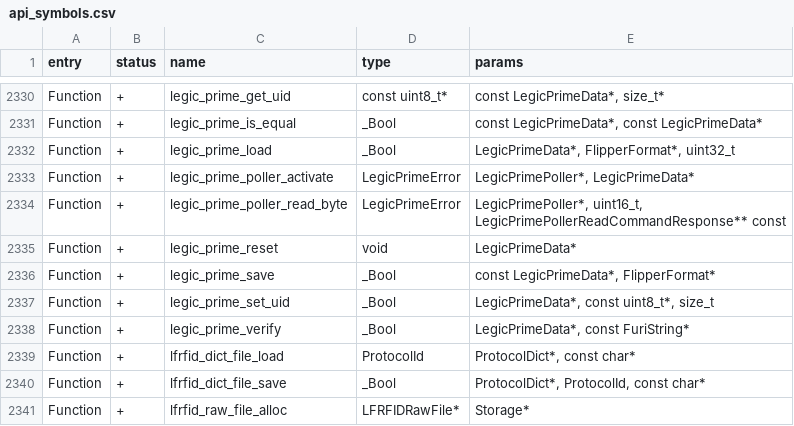
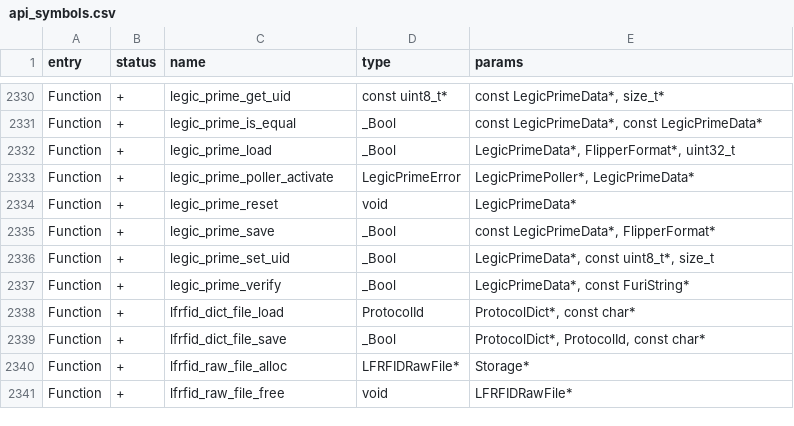
Before and after one commit to grownerd/Momentum-Firmware, a CSV file: targets/f7/api_symbols.csv, drawn as a sheet; only a part is shown, gaps mark what is left out; the shorter side is filled out with more unchanged rows; the diff names each change by its address in the sheet, - before the commit and + after, or states it on an @@ line.

Commit message:
added write capability. loaded data is not making it to write state handler, atm.

```diff
--- a/targets/f7/api_symbols.csv
+++ b/targets/f7/api_symbols.csv
-row 2334: Function | + | legic_prime_poller_read_byte | LegicPrimeError | LegicPrimePoller*, uint16_t, LegicPrimePollerReadCommandResponse** const
```
Also changed, not shown: 17 other files.
